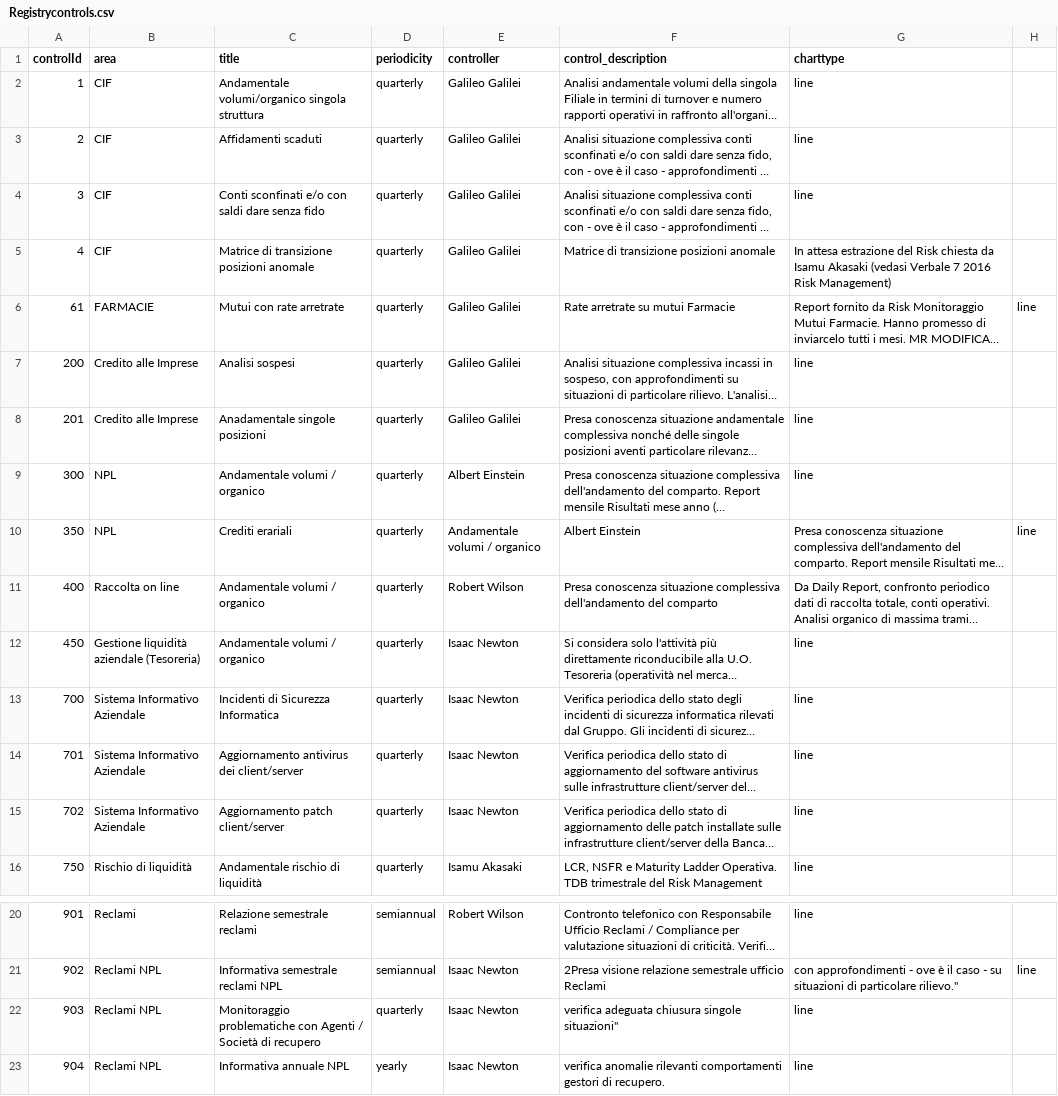
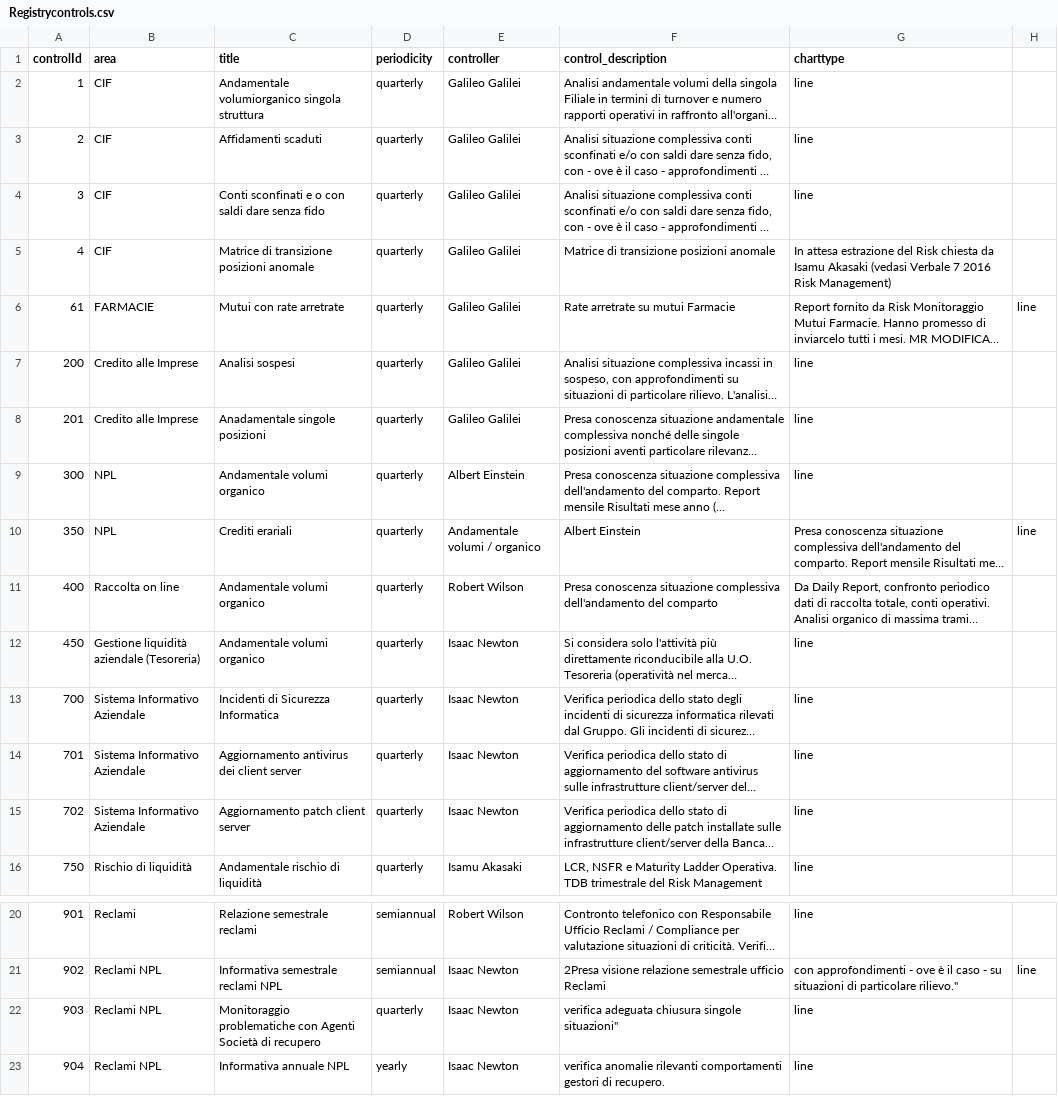
Before and after one commit to mttstt/AuditTool, a CSV file: files/lib/Registrycontrols.csv, drawn as a sheet; only a part is shown, gaps mark what is left out; long unchanged cells end in …; the diff names each change by its address in the sheet, - before the commit and + after, or states it on an @@ line.

Commit message:
Update Registrycontrols.csv

```diff
--- a/files/lib/Registrycontrols.csv
+++ b/files/lib/Registrycontrols.csv
-C2 (title): Andamentale volumi/organico singola struttura
+C2 (title): Andamentale volumiorganico singola struttura
-C4 (title): Conti sconfinati e/o con saldi…
+C4 (title): Conti sconfinati e o con saldi…
-C9 (title): Andamentale volumi / organico
+C9 (title): Andamentale volumi organico
-C11:C12 (title): Andamentale volumi / organico
+C11:C12 (title): Andamentale volumi organico
-C14 (title): Aggiornamento antivirus dei client/server
+C14 (title): Aggiornamento antivirus dei client server
-C15 (title): Aggiornamento patch client/server
+C15 (title): Aggiornamento patch client server
-C22 (title): …con Agenti / Società di…
+C22 (title): …con Agenti Società di…
```
